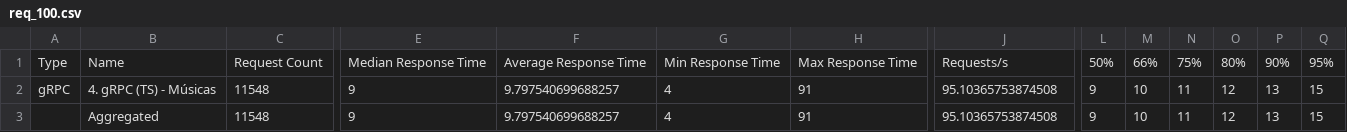
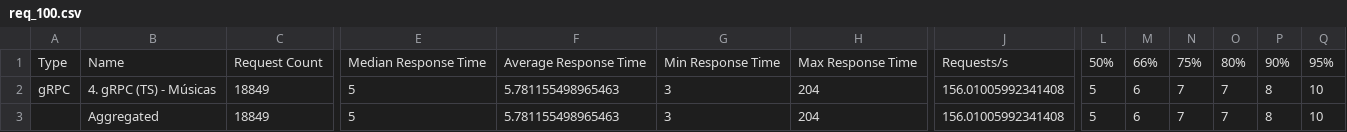
Before and after one commit to JoeyAlanS/Trabalho_docker_2, a CSV file: Trabalho_docker_6/csv/typescript/gRPC/req_100.csv, drawn as a sheet; only a part is shown, gaps mark what is left out; the diff covers the shown part only; the diff names each change by its address in the sheet, - before the commit and + after, or states it on an @@ line.

```diff
--- a/Trabalho_docker_6/csv/typescript/gRPC/req_100.csv
+++ b/Trabalho_docker_6/csv/typescript/gRPC/req_100.csv
-C2:C3: 11548
+C2:C3: 18849
-E2:E3: 9
+E2:E3: 5
-F2:F3: 9.797540699688257
+F2:F3: 5.781155498965463
-G2:G3: 4
+G2:G3: 3
-H2:H3: 91
+H2:H3: 204
-J2:J3: 95.10365753874508
+J2:J3: 156.01005992341408
-L2:L3: 9
+L2:L3: 5
-M2:M3: 10
+M2:M3: 6
-N2:N3: 11
+N2:N3: 7
-O2:O3: 12
+O2:O3: 7
-P2:P3: 13
+P2:P3: 8
-Q2:Q3: 15
+Q2:Q3: 10
```
Also changed, not shown: 10 edited cells elsewhere in this file, Trabalho_docker_6/csv/typescript/gRPC/req_200.csv, Trabalho_docker_6/csv/typescript/gRPC/req_400.csv, 16 other files.
